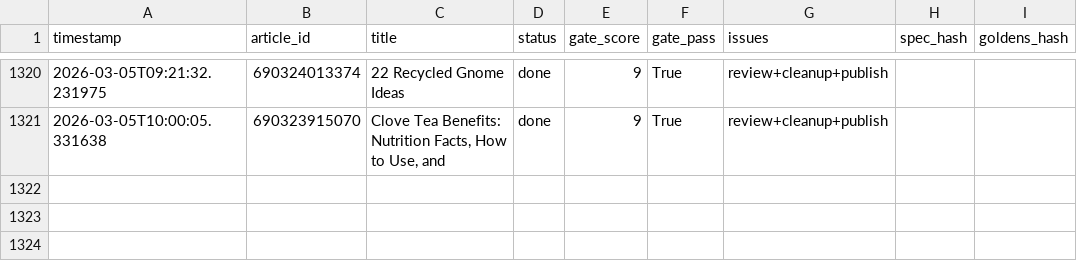
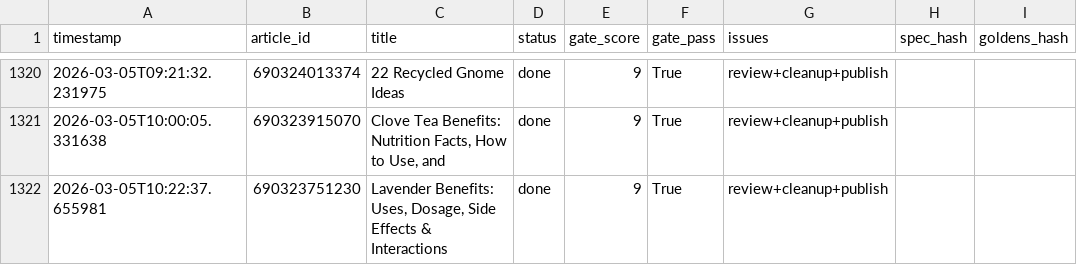
Before and after one commit to rozy0311/Shopify-Blog-Automation---Github-Actions, a CSV file: Agent - Pinterest -Shopify Blog Autopilot - End-to-End Content Factory/pipeline_v2/anti_drift_run_log.csv, drawn as a sheet; only a part is shown, gaps mark what is left out; the diff names each change by its address in the sheet, - before the commit and + after, or states it on an @@ line.

```diff
--- a/Agent - Pinterest -Shopify Blog Autopilot - End-to-End Content Factory/pipeline_v2/anti_drift_run_log.csv
+++ b/Agent - Pinterest -Shopify Blog Autopilot - End-to-End Content Factory/pipeline_v2/anti_drift_run_log.csv
+row 1322: 2026-03-05T10:22:37.655981 | 690323751230 | Lavender Benefits: Uses, Dosage, Side Effects & Interactions | done | 9 | True | review+cleanup+publish
```
Also changed, not shown: 2 other files.
